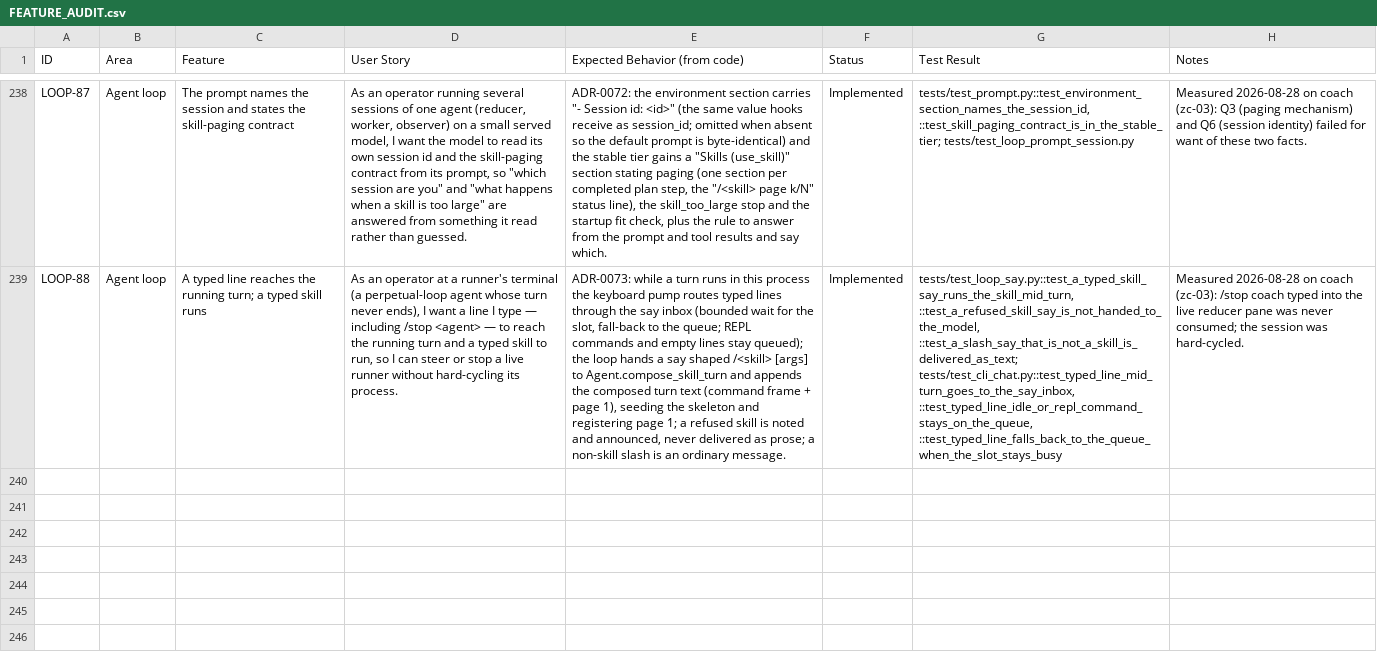
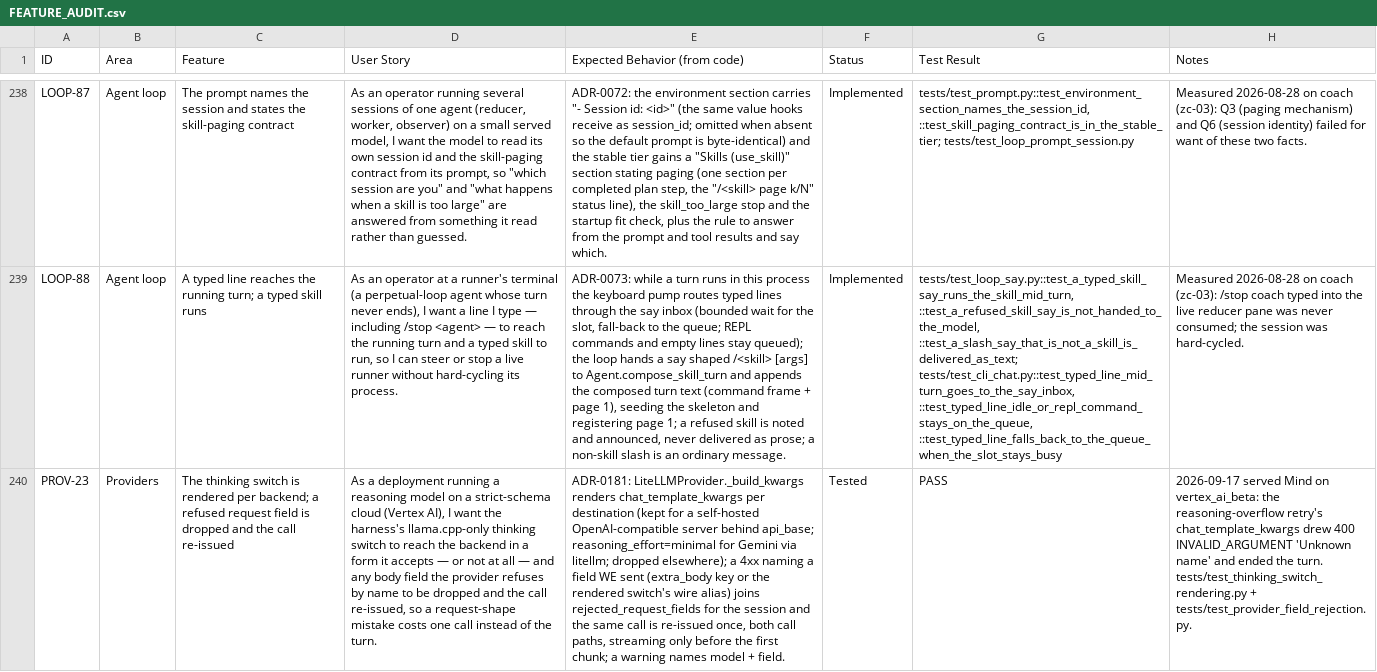
Before and after one commit to zkysar1/Zak-Code, a CSV file: docs/FEATURE_AUDIT.csv, drawn as a sheet; only a part is shown, gaps mark what is left out; the diff covers the shown part only; the diff names each change by its address in the sheet, - before the commit and + after, or states it on an @@ line.

```diff
--- a/docs/FEATURE_AUDIT.csv
+++ b/docs/FEATURE_AUDIT.csv
+row 240: PROV-23 | Providers | The thinking switch is rendered per backend; a refused request field is dropped and the call re-issued | As a deployment running a reasoning model on a strict-schema cloud (Vertex AI), I want the harness's llama.cpp-only thinking switch to reach the backend in a form it accepts — or not at all — and any body field the provider refuses by name to be dropped and the call re-issued, so a request-shape mistake costs one call instead of the turn. | ADR-0181: LiteLLMProvider._build_kwargs renders chat_template_kwargs per destination (kept for a self-hosted OpenAI-compatible server behind api_base; reasoning_effort=minimal for Gemini via litellm; dropped elsewhere); a 4xx naming a field WE sent (extra_body key or the rendered switch's wire alias) joins rejected_request_fields for the session and the same call is re-issued once, both call paths, streaming only before the first chunk; a warning names model + field. | Tested | PASS | 2026-09-17 served Mind on vertex_ai_beta: the reasoning-overflow retry's chat_template_kwargs drew 400 INVALID_ARGUMENT 'Unknown name' and ended the turn. tests/test_thinking_switch_rendering.py + tests/test_provider_field_rejection.py.
```
Also changed, not shown: 1 added row elsewhere in this file, 13 other files.
